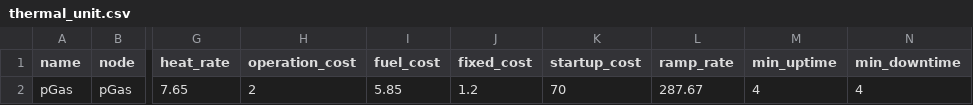
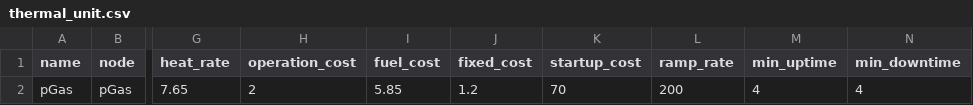
Before and after one commit to Critical-Infrastructure-Systems-Lab/PowNet, a CSV file: model_library/RegionA/thermal_unit.csv, drawn as a sheet; only a part is shown, gaps mark what is left out; the diff names each change by its address in the sheet, - before the commit and + after, or states it on an @@ line.

```diff
--- a/model_library/RegionA/thermal_unit.csv
+++ b/model_library/RegionA/thermal_unit.csv
-L2 (ramp_rate): 287.67
+L2 (ramp_rate): 200
```
Also changed, not shown: model_library/RegionA/pownet_transmission.csv, model_library/RegionAB/pownet_transmission.csv, 4 other files.
